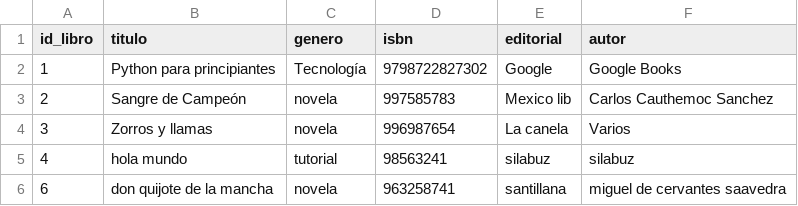
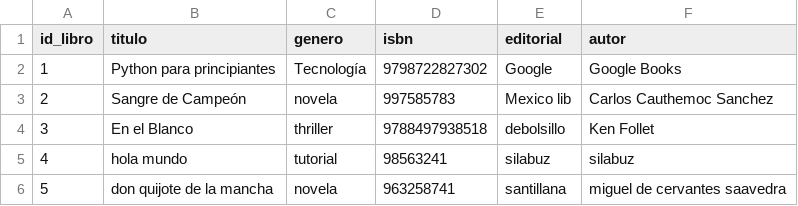
Before and after one commit to dyjhor014/Consuming-PokeAPI-with-Python, a CSV file: libros.csv, drawn as a sheet.

```diff
--- a/libros.csv
+++ b/libros.csv
@@ -3,4 +3,4 @@ id_libro,titulo,genero,isbn,editorial,autor
 2,Sangre de Campeón,novela,997585783,Mexico lib,Carlos Cauthemoc Sanchez
-3,Zorros y llamas,novela,996987654,La canela,Varios
+3,En el Blanco,thriller,9788497938518,debolsillo,Ken Follet
 4,hola mundo,tutorial,98563241,silabuz,silabuz
-6,don quijote de la mancha,novela,963258741,santillana,miguel de cervantes saavedra
+5,don quijote de la mancha,novela,963258741,santillana,miguel de cervantes saavedra
```
Also changed, not shown: 1 other file.
